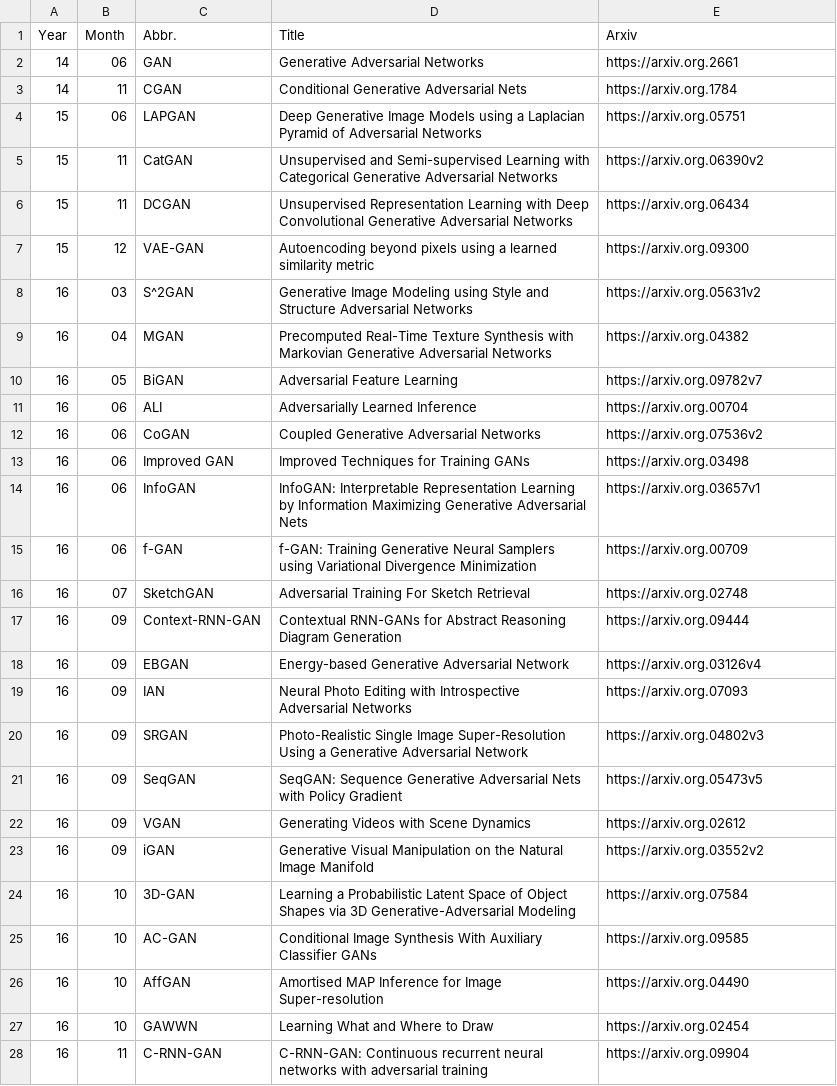
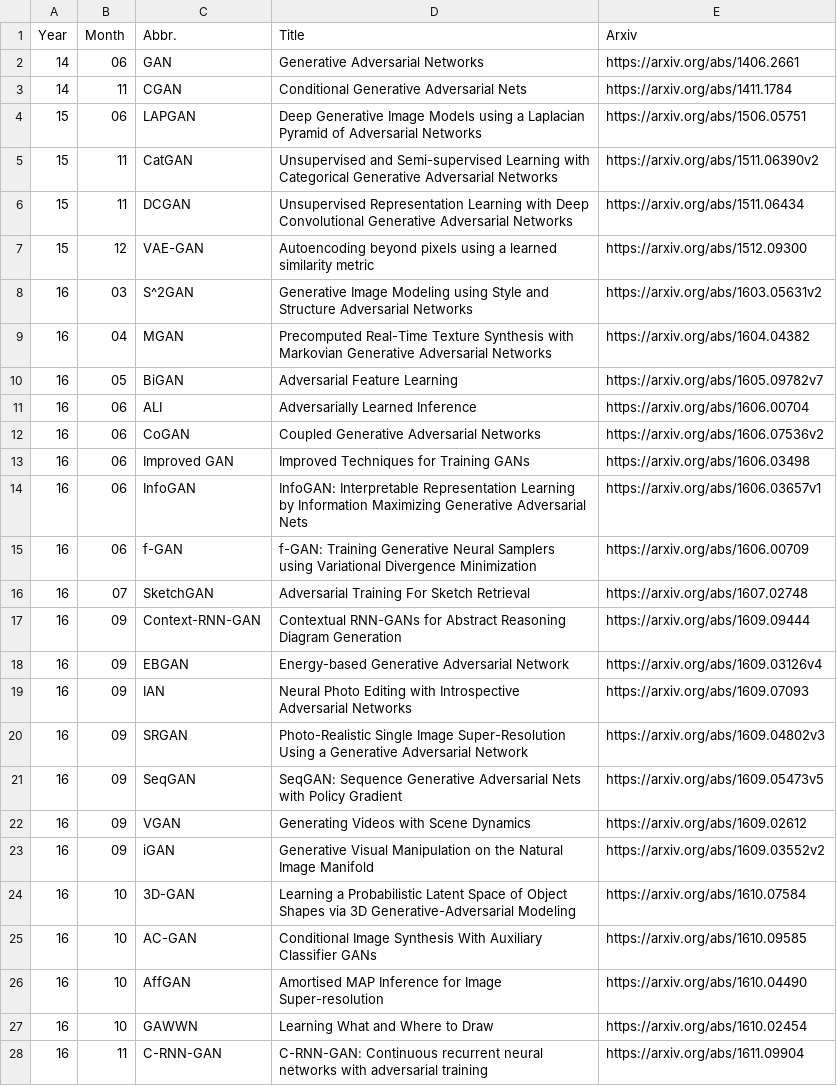
Before and after one commit to hindupuravinash/the-gan-zoo, a TSV file: gans.tsv, drawn as a sheet; only a part is shown; the diff covers the shown part only.

Commit message:
year month

```diff
--- a/gans.tsv
+++ b/gans.tsv
@@ -1,28 +1,28 @@
 Year	Month	Abbr.	Title	Arxiv
-14	06	GAN	Generative Adversarial Networks	https://arxiv.org.2661
-14	11	CGAN	Conditional Generative Adversarial Nets	https://arxiv.org.1784
-15	06	LAPGAN	Deep Generative Image Models using a Laplacian Pyramid of Adversarial Networks	https://arxiv.org.05751
-15	11	CatGAN	Unsupervised and Semi-supervised Learning with Categorical Generative Adversarial Networks	https://arxiv.org.06390v2
-15	11	DCGAN	Unsupervised Representation Learning with Deep Convolutional Generative Adversarial Networks	https://arxiv.org.06434
-15	12	VAE-GAN	Autoencoding beyond pixels using a learned similarity metric	https://arxiv.org.09300
-16	03	S^2GAN	Generative Image Modeling using Style and Structure Adversarial Networks	https://arxiv.org.05631v2
-16	04	MGAN	Precomputed Real-Time Texture Synthesis with Markovian Generative Adversarial Networks	https://arxiv.org.04382
-16	05	BiGAN	Adversarial Feature Learning	https://arxiv.org.09782v7
-16	06	ALI	Adversarially Learned Inference	https://arxiv.org.00704
-16	06	CoGAN	Coupled Generative Adversarial Networks	https://arxiv.org.07536v2
-16	06	Improved GAN	Improved Techniques for Training GANs	https://arxiv.org.03498
-16	06	InfoGAN	InfoGAN: Interpretable Representation Learning by Information Maximizing Generative Adversarial Nets	https://arxiv.org.03657v1
-16	06	f-GAN	f-GAN: Training Generative Neural Samplers using Variational Divergence Minimization	https://arxiv.org.00709
-16	07	SketchGAN	Adversarial Training For Sketch Retrieval	https://arxiv.org.02748
-16	09	Context-RNN-GAN	Contextual RNN-GANs for Abstract Reasoning Diagram Generation	https://arxiv.org.09444
-16	09	EBGAN	Energy-based Generative Adversarial Network	https://arxiv.org.03126v4
-16	09	IAN	Neural Photo Editing with Introspective Adversarial Networks	https://arxiv.org.07093
-16	09	SRGAN	Photo-Realistic Single Image Super-Resolution Using a Generative Adversarial Network	https://arxiv.org.04802v3
-16	09	SeqGAN	SeqGAN: Sequence Generative Adversarial Nets with Policy Gradient	https://arxiv.org.05473v5
-16	09	VGAN	Generating Videos with Scene Dynamics	https://arxiv.org.02612
-16	09	iGAN	Generative Visual Manipulation on the Natural Image Manifold	https://arxiv.org.03552v2
-16	10	3D-GAN	Learning a Probabilistic Latent Space of Object Shapes via 3D Generative-Adversarial Modeling	https://arxiv.org.07584
-16	10	AC-GAN	Conditional Image Synthesis With Auxiliary Classifier GANs	https://arxiv.org.09585
-16	10	AffGAN	Amortised MAP Inference for Image Super-resolution	https://arxiv.org.04490
-16	10	GAWWN	Learning What and Where to Draw	https://arxiv.org.02454
-16	11	C-RNN-GAN	C-RNN-GAN: Continuous recurrent neural networks with adversarial training	https://arxiv.org.09904
+14	06	GAN	Generative Adversarial Networks	https://arxiv.org/abs/1406.2661
+14	11	CGAN	Conditional Generative Adversarial Nets	https://arxiv.org/abs/1411.1784
+15	06	LAPGAN	Deep Generative Image Models using a Laplacian Pyramid of Adversarial Networks	https://arxiv.org/abs/1506.05751
+15	11	CatGAN	Unsupervised and Semi-supervised Learning with Categorical Generative Adversarial Networks	https://arxiv.org/abs/1511.06390v2
+15	11	DCGAN	Unsupervised Representation Learning with Deep Convolutional Generative Adversarial Networks	https://arxiv.org/abs/1511.06434
+15	12	VAE-GAN	Autoencoding beyond pixels using a learned similarity metric	https://arxiv.org/abs/1512.09300
+16	03	S^2GAN	Generative Image Modeling using Style and Structure Adversarial Networks	https://arxiv.org/abs/1603.05631v2
+16	04	MGAN	Precomputed Real-Time Texture Synthesis with Markovian Generative Adversarial Networks	https://arxiv.org/abs/1604.04382
+16	05	BiGAN	Adversarial Feature Learning	https://arxiv.org/abs/1605.09782v7
+16	06	ALI	Adversarially Learned Inference	https://arxiv.org/abs/1606.00704
+16	06	CoGAN	Coupled Generative Adversarial Networks	https://arxiv.org/abs/1606.07536v2
+16	06	Improved GAN	Improved Techniques for Training GANs	https://arxiv.org/abs/1606.03498
+16	06	InfoGAN	InfoGAN: Interpretable Representation Learning by Information Maximizing Generative Adversarial Nets	https://arxiv.org/abs/1606.03657v1
+16	06	f-GAN	f-GAN: Training Generative Neural Samplers using Variational Divergence Minimization	https://arxiv.org/abs/1606.00709
+16	07	SketchGAN	Adversarial Training For Sketch Retrieval	https://arxiv.org/abs/1607.02748
+16	09	Context-RNN-GAN	Contextual RNN-GANs for Abstract Reasoning Diagram Generation	https://arxiv.org/abs/1609.09444
+16	09	EBGAN	Energy-based Generative Adversarial Network	https://arxiv.org/abs/1609.03126v4
+16	09	IAN	Neural Photo Editing with Introspective Adversarial Networks	https://arxiv.org/abs/1609.07093
+16	09	SRGAN	Photo-Realistic Single Image Super-Resolution Using a Generative Adversarial Network	https://arxiv.org/abs/1609.04802v3
+16	09	SeqGAN	SeqGAN: Sequence Generative Adversarial Nets with Policy Gradient	https://arxiv.org/abs/1609.05473v5
+16	09	VGAN	Generating Videos with Scene Dynamics	https://arxiv.org/abs/1609.02612
+16	09	iGAN	Generative Visual Manipulation on the Natural Image Manifold	https://arxiv.org/abs/1609.03552v2
+16	10	3D-GAN	Learning a Probabilistic Latent Space of Object Shapes via 3D Generative-Adversarial Modeling	https://arxiv.org/abs/1610.07584
+16	10	AC-GAN	Conditional Image Synthesis With Auxiliary Classifier GANs	https://arxiv.org/abs/1610.09585
+16	10	AffGAN	Amortised MAP Inference for Image Super-resolution	https://arxiv.org/abs/1610.04490
+16	10	GAWWN	Learning What and Where to Draw	https://arxiv.org/abs/1610.02454
+16	11	C-RNN-GAN	C-RNN-GAN: Continuous recurrent neural networks with adversarial training	https://arxiv.org/abs/1611.09904
```
Also changed, not shown: 68 edited cells elsewhere in this file.
